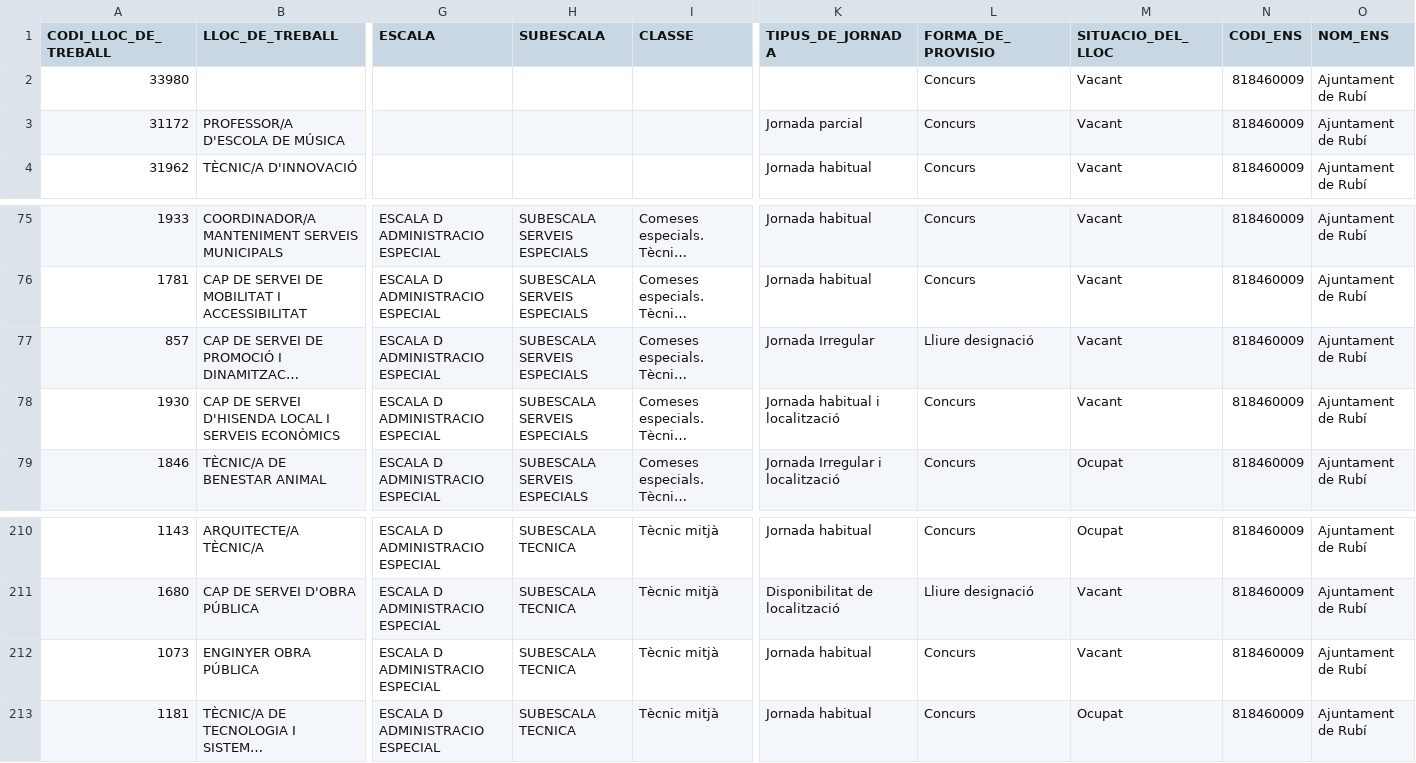
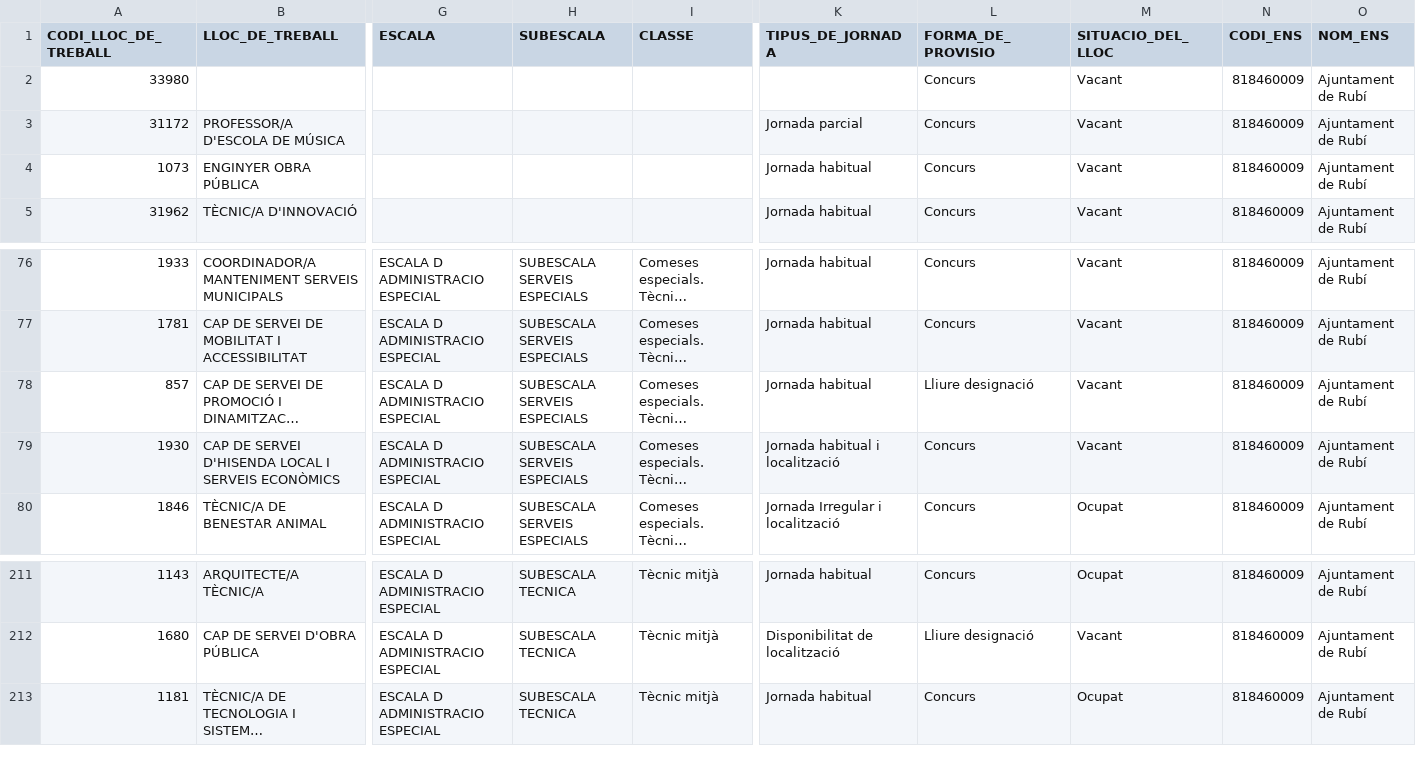
Before and after one commit to ajrubi/opendata, a CSV file: datasets/csv/public_rlt.csv, drawn as a sheet; only a part is shown, gaps mark what is left out; long unchanged cells end in …; removed rows and columns are numbered as before the commit, all else as after; rows hold the shown columns only; the diff names each change by its address in the sheet, - before the commit and + after, or states it on an @@ line.

```diff
--- a/datasets/csv/public_rlt.csv
+++ b/datasets/csv/public_rlt.csv
+row 4: 1073 | ENGINYER OBRA PÚBLICA |  |  |  | Jornada habitual | Concurs | Vacant | 818460009 | Ajuntament de Rubí
-K78 (TIPUS_DE_JORNADA): Jornada Irregular
+K78 (TIPUS_DE_JORNADA): Jornada habitual
-row 212: 1073 | ENGINYER OBRA PÚBLICA | ESCALA D ADMINISTRACIO ESPECIAL | SUBESCALA TECNICA | Tècnic mitjà | Jornada habitual | Concurs | Vacant | 818460009 | Ajuntament de Rubí
```
Also changed, not shown: datasets/csv/economia_contractes_menors.csv, datasets/csv/economia_subvencions_concedides.csv, 49 other files.
